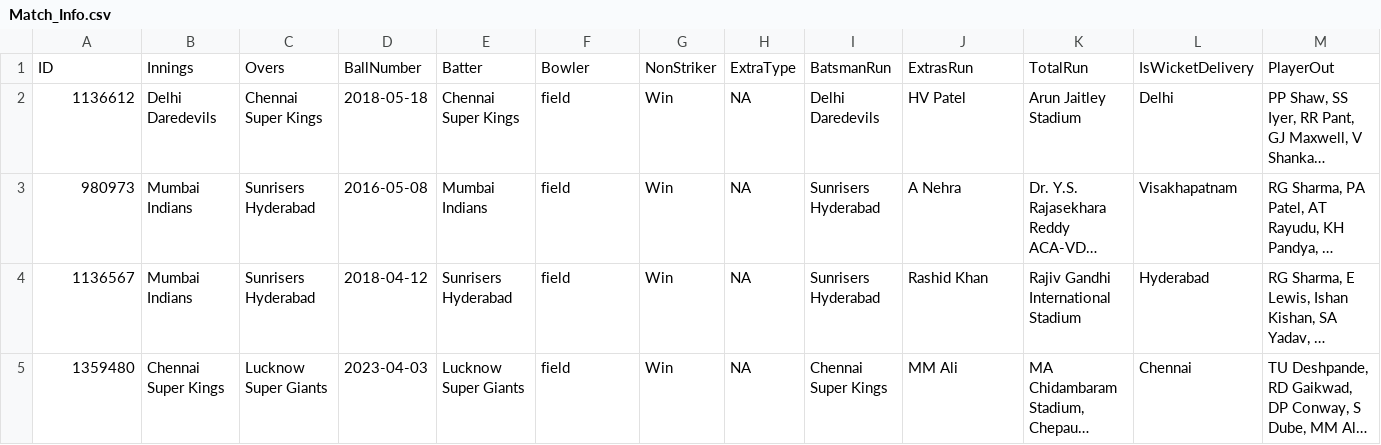
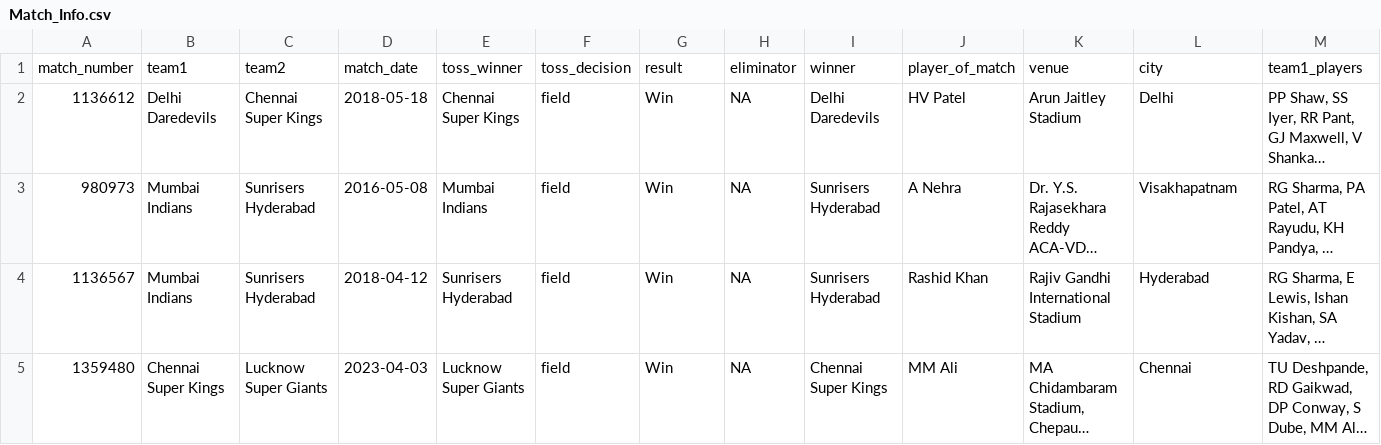
Before and after one commit to ritesh-ojha/IPL-DATASET, a CSV file: csv/Match_Info.csv, drawn as a sheet; only a part is shown; long unchanged cells end in …; removed rows and columns are numbered as before the commit, all else as after; rows hold the shown columns only; the diff names each change by its address in the sheet, - before the commit and + after, or states it on an @@ line.

Commit message:
Dataset updated at - 2024-04-24 13:00:41 (IST)

```diff
--- a/csv/Match_Info.csv
+++ b/csv/Match_Info.csv
-row 1: ID | Innings | Overs | BallNumber | Batter | Bowler | NonStriker | ExtraType | BatsmanRun | ExtrasRun | TotalRun | IsWicketDelivery | PlayerOut
+row 1: match_number | team1 | team2 | match_date | toss_winner | toss_decision | result | eliminator | winner | player_of_match | venue | city | team1_players
```
